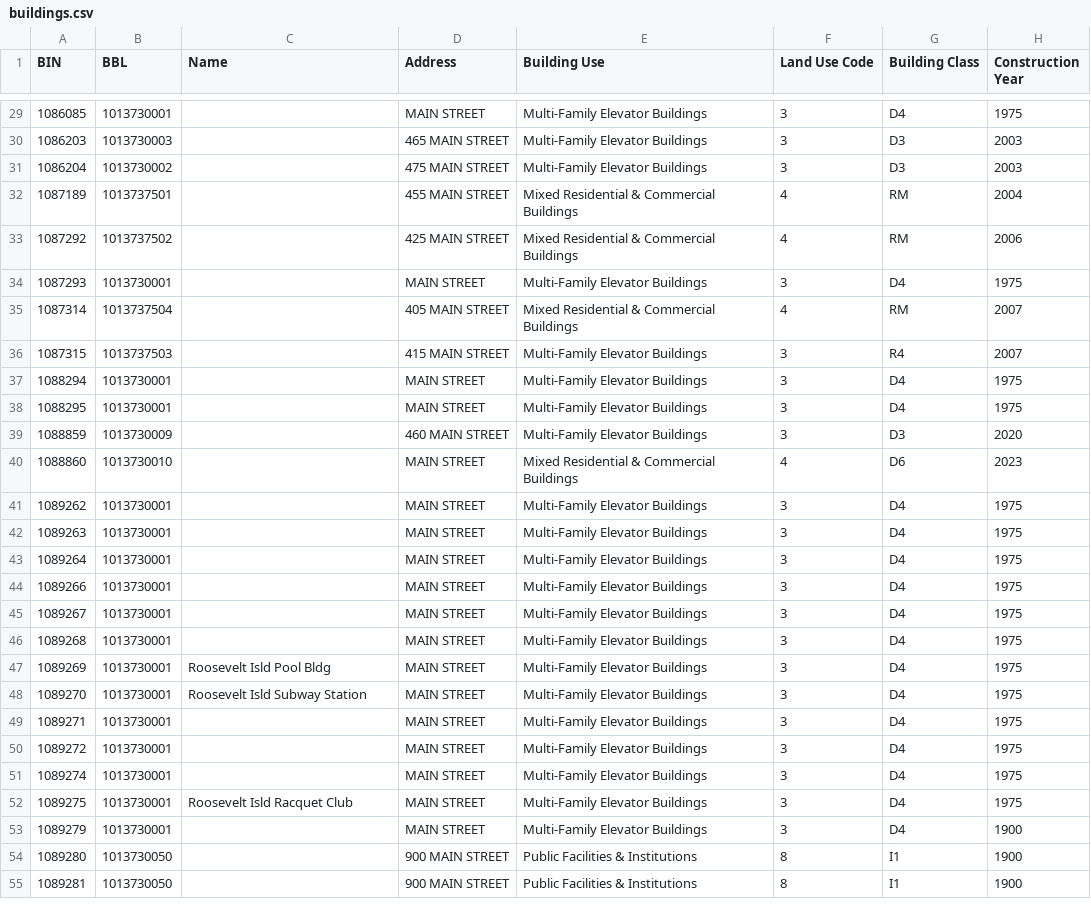
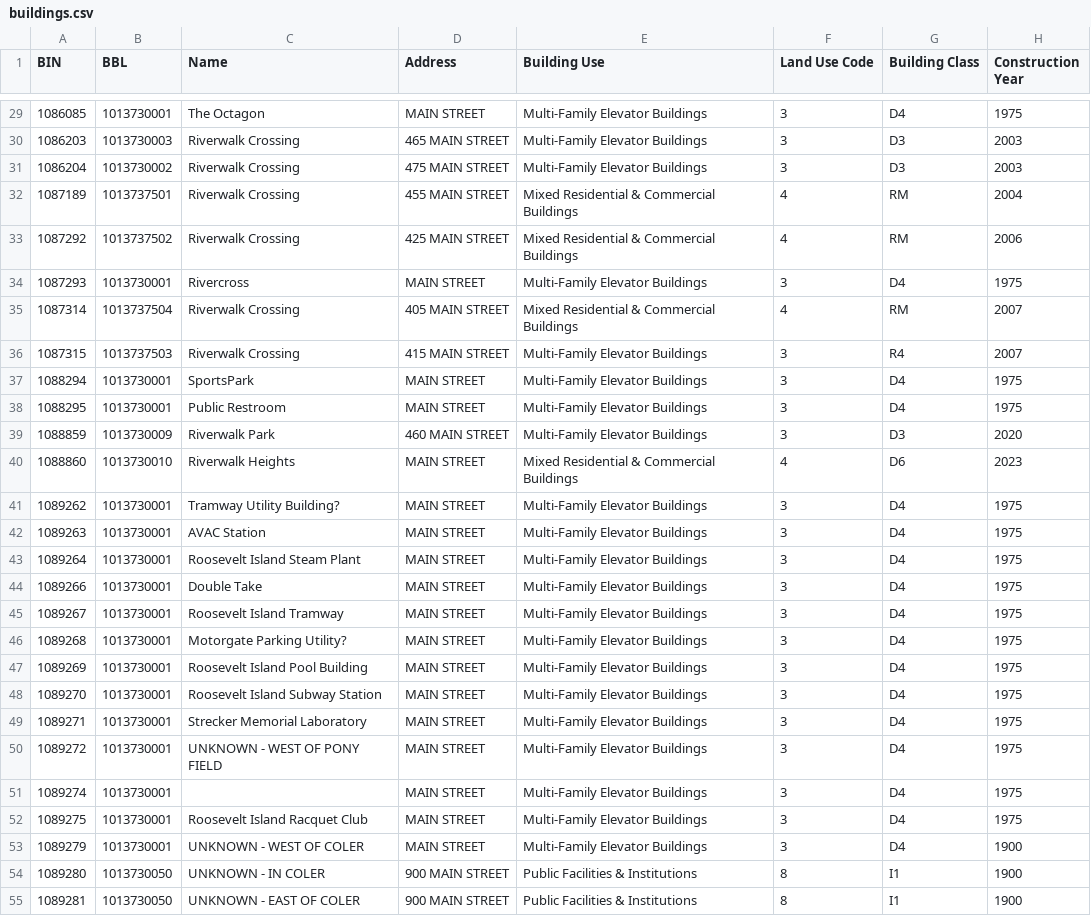
Before and after one commit to aecao/roosevelt-networks, a CSV file: public/data/buildings/buildings.csv, drawn as a sheet; only a part is shown, gaps mark what is left out; the diff covers the shown part only; the diff names each change by its address in the sheet, - before the commit and + after, or states it on an @@ line.

Commit message:
Use richer building names from sheet; darken map outside island boundary

```diff
--- a/public/data/buildings/buildings.csv
+++ b/public/data/buildings/buildings.csv
-C29 (Name): (empty)
+C29 (Name): The Octagon
-C30:C33 (Name): (empty)
+C30:C33 (Name): Riverwalk Crossing
-C34 (Name): (empty)
+C34 (Name): Rivercross
-C35:C36 (Name): (empty)
+C35:C36 (Name): Riverwalk Crossing
-C37 (Name): (empty)
+C37 (Name): SportsPark
-C38 (Name): (empty)
+C38 (Name): Public Restroom
-C39 (Name): (empty)
+C39 (Name): Riverwalk Park
-C40 (Name): (empty)
+C40 (Name): Riverwalk Heights
-C41 (Name): (empty)
+C41 (Name): Tramway Utility Building?
-C42 (Name): (empty)
+C42 (Name): AVAC Station
-C43 (Name): (empty)
+C43 (Name): Roosevelt Island Steam Plant
-C44 (Name): (empty)
+C44 (Name): Double Take
-C45 (Name): (empty)
+C45 (Name): Roosevelt Island Tramway
-C46 (Name): (empty)
+C46 (Name): Motorgate Parking Utility?
-C47 (Name): Roosevelt Isld Pool Bldg
+C47 (Name): Roosevelt Island Pool Building
-C48 (Name): Roosevelt Isld Subway Station
+C48 (Name): Roosevelt Island Subway Station
-C49 (Name): (empty)
+C49 (Name): Strecker Memorial Laboratory
-C50 (Name): (empty)
+C50 (Name): UNKNOWN - WEST OF PONY FIELD
-C52 (Name): Roosevelt Isld Racquet Club
+C52 (Name): Roosevelt Island Racquet Club
-C53 (Name): (empty)
+C53 (Name): UNKNOWN - WEST OF COLER
-C54 (Name): (empty)
+C54 (Name): UNKNOWN - IN COLER
-C55 (Name): (empty)
+C55 (Name): UNKNOWN - EAST OF COLER
```
Also changed, not shown: 39 edited cells elsewhere in this file, 2 other files.
